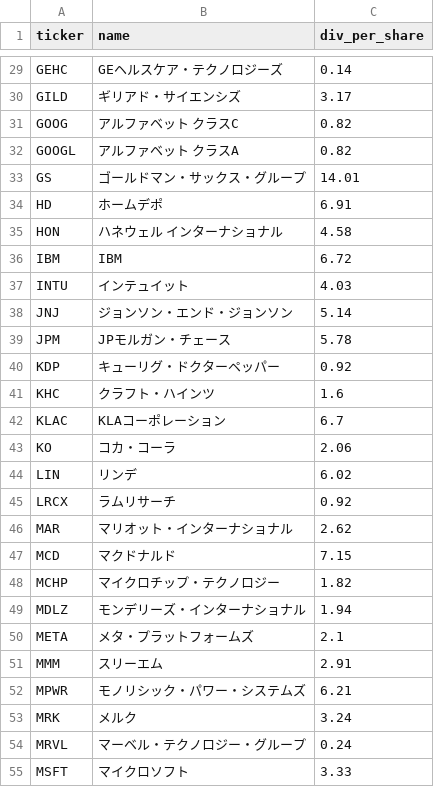
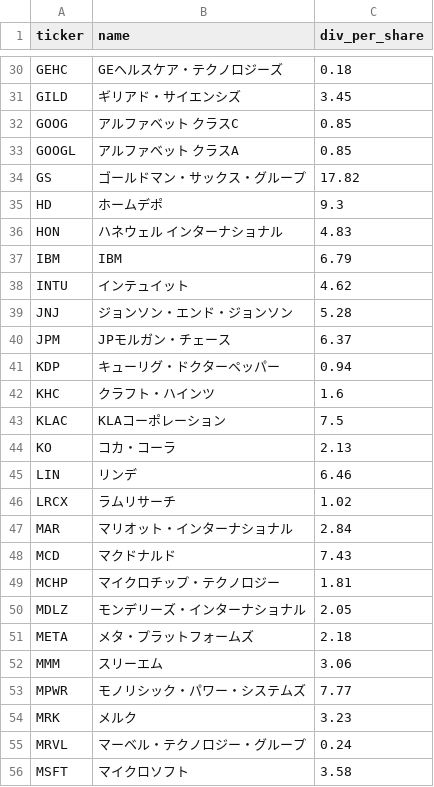
Before and after one commit to okanemochi-banzai/nikkei225-screener, a CSV file: us_dividends.csv, drawn as a sheet; only a part is shown, gaps mark what is left out; addresses are those after the commit; the diff covers the shown part only; the diff names each change by its address in the sheet, - before the commit and + after, or states it on an @@ line.

```diff
--- a/us_dividends.csv
+++ b/us_dividends.csv
-C30 (div_per_share): 0.14
+C30 (div_per_share): 0.18
-C31 (div_per_share): 3.17
+C31 (div_per_share): 3.45
-C32:C33 (div_per_share): 0.82
+C32:C33 (div_per_share): 0.85
-C34 (div_per_share): 14.01
+C34 (div_per_share): 17.82
-C35 (div_per_share): 6.91
+C35 (div_per_share): 9.3
-C36 (div_per_share): 4.58
+C36 (div_per_share): 4.83
-C37 (div_per_share): 6.72
+C37 (div_per_share): 6.79
-C38 (div_per_share): 4.03
+C38 (div_per_share): 4.62
-C39 (div_per_share): 5.14
+C39 (div_per_share): 5.28
-C40 (div_per_share): 5.78
+C40 (div_per_share): 6.37
-C41 (div_per_share): 0.92
+C41 (div_per_share): 0.94
-C43 (div_per_share): 6.7
+C43 (div_per_share): 7.5
-C44 (div_per_share): 2.06
+C44 (div_per_share): 2.13
-C45 (div_per_share): 6.02
+C45 (div_per_share): 6.46
-C46 (div_per_share): 0.92
+C46 (div_per_share): 1.02
-C47 (div_per_share): 2.62
+C47 (div_per_share): 2.84
-C48 (div_per_share): 7.15
+C48 (div_per_share): 7.43
-C49 (div_per_share): 1.82
+C49 (div_per_share): 1.81
-C50 (div_per_share): 1.94
+C50 (div_per_share): 2.05
-C51 (div_per_share): 2.1
+C51 (div_per_share): 2.18
-C52 (div_per_share): 2.91
+C52 (div_per_share): 3.06
-C53 (div_per_share): 6.21
+C53 (div_per_share): 7.77
-C54 (div_per_share): 3.24
+C54 (div_per_share): 3.23
-C56 (div_per_share): 3.33
+C56 (div_per_share): 3.58
```
Also changed, not shown: 2 added rows and 54 edited cells elsewhere in this file.
